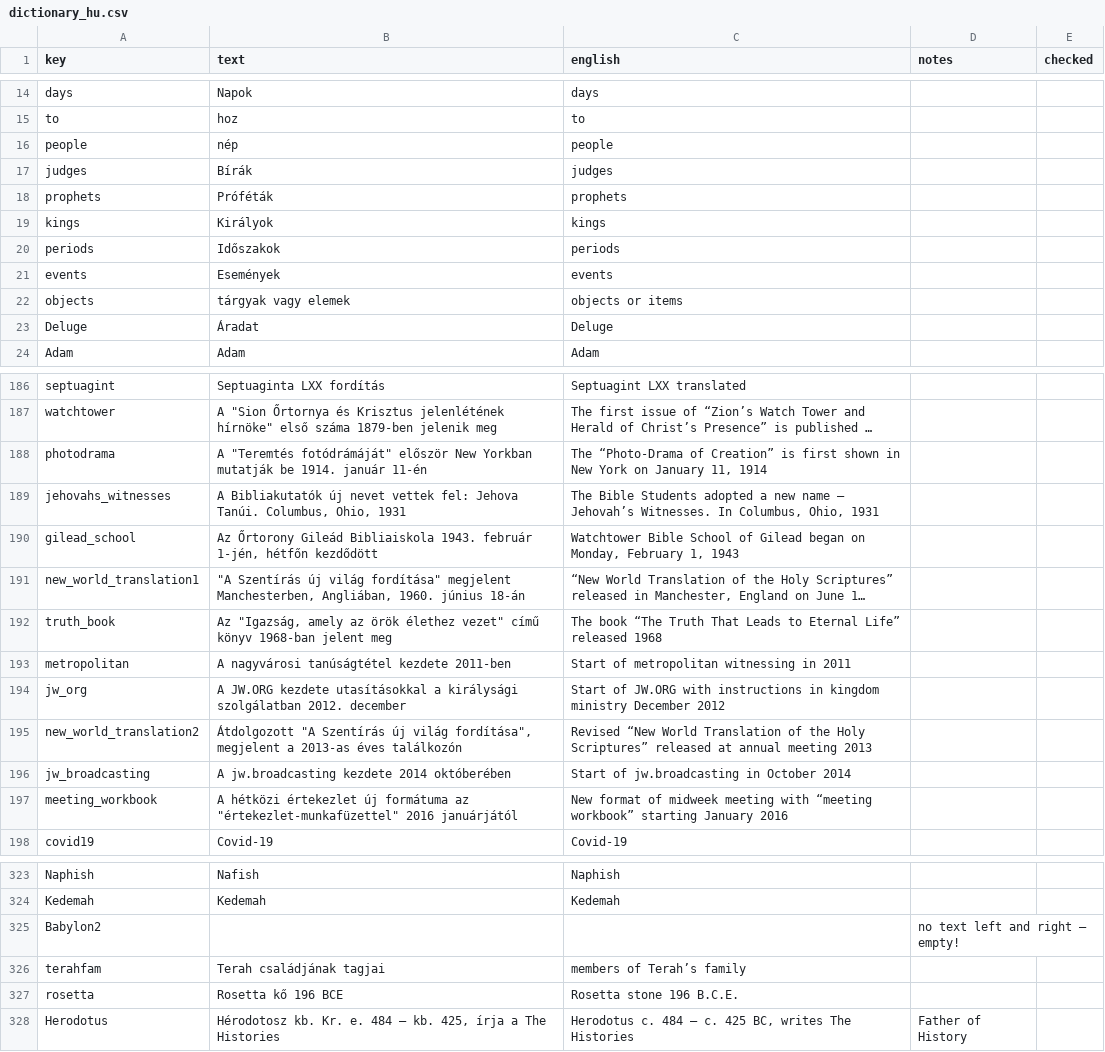
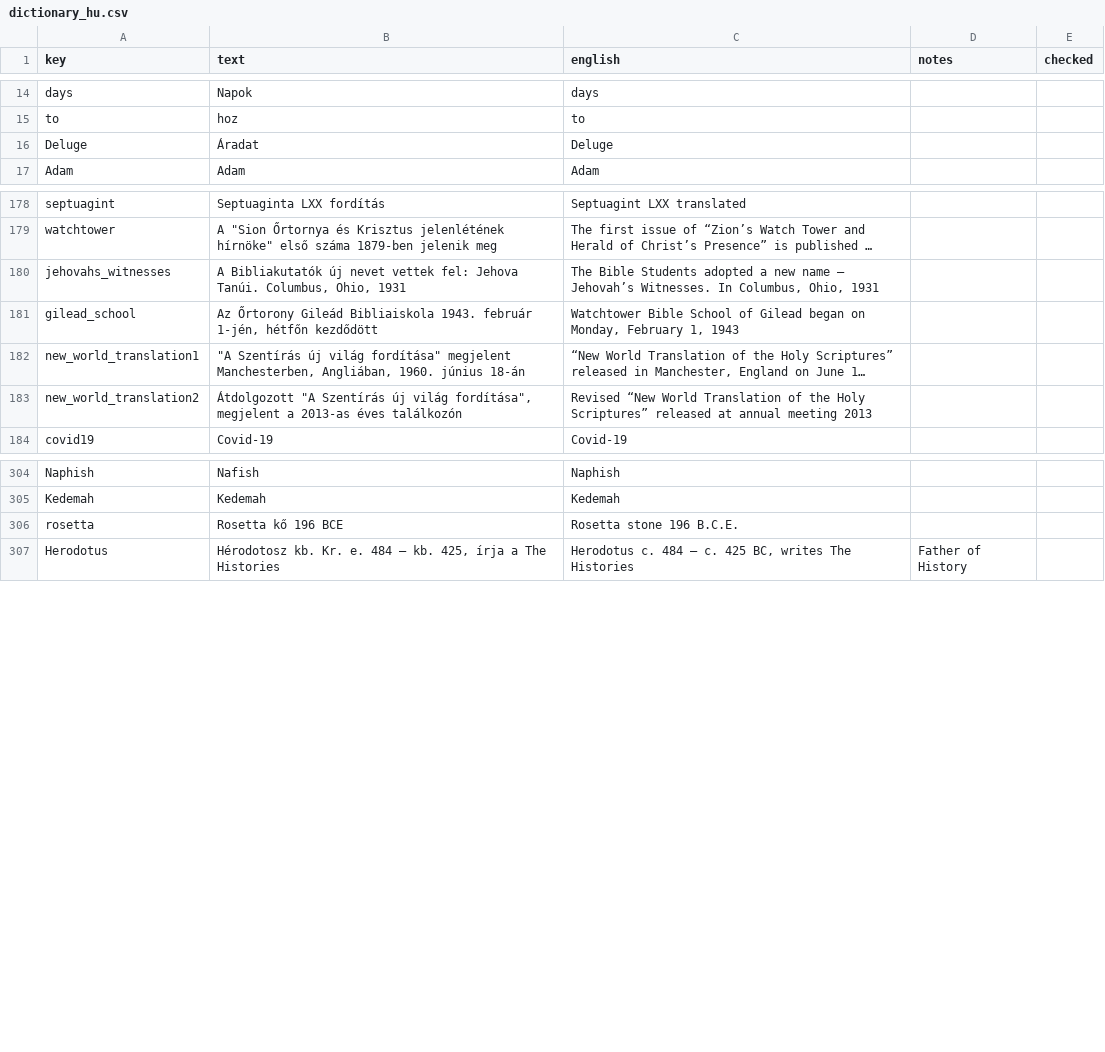
Before and after one commit to kreier/timeline, a CSV file: db/dictionary_hu.csv, drawn as a sheet; only a part is shown, gaps mark what is left out; long unchanged cells end in …; the diff covers the shown part only; the diff names each change by its address in the sheet, - before the commit and + after, or states it on an @@ line.

```diff
--- a/db/dictionary_hu.csv
+++ b/db/dictionary_hu.csv
-row 16: people | nép | people
-row 17: judges | Bírák | judges
-row 18: prophets | Próféták | prophets
-row 19: kings | Királyok | kings
-row 20: periods | Időszakok | periods
-row 21: events | Események | events
-row 22: objects | tárgyak vagy elemek | objects or items
-row 188: photodrama | A "Teremtés fotódrámáját" először New Yorkban mutatják be 1914. január 11-én | The “Photo-Drama of Creation” is first shown in New York on January 11, 1914
-row 192: truth_book | Az "Igazság, amely az örök élethez vezet" című könyv 1968-ban jelent meg | The book “The Truth That Leads to Eternal Life” released 1968
-row 193: metropolitan | A nagyvárosi tanúságtétel kezdete 2011-ben | Start of metropolitan witnessing in 2011
-row 194: jw_org | A JW.ORG kezdete utasításokkal a királysági szolgálatban 2012. december | Start of JW.ORG with instructions in kingdom ministry December 2012
-row 196: jw_broadcasting | A jw.broadcasting kezdete 2014 októberében | Start of jw.broadcasting in October 2014
-row 197: meeting_workbook | A hétközi értekezlet új formátuma az "értekezlet-munkafüzettel" 2016 januárjától | New format of midweek meeting with “meeting workbook” starting January 2016
-row 325: Babylon2 |  |  | no text left and right – empty!
-row 326: terahfam | Terah családjának tagjai | members of Terah’s family
```
Also changed, not shown: 8 removed rows and 6 edited cells elsewhere in this file, db/dictionary_de.csv, 2 other files.
